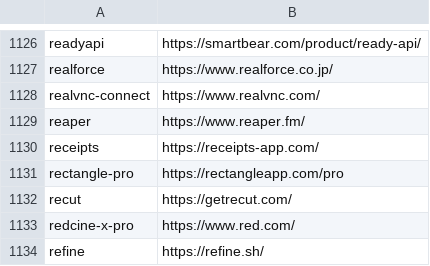
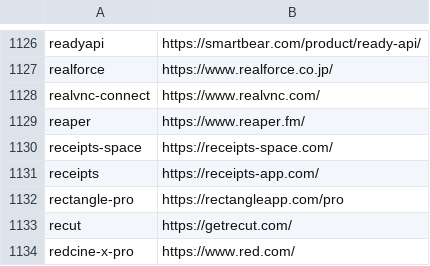
Before and after one commit to tinhkyaw/tinhkyaw, a CSV file: lists/casks_p.csv, drawn as a sheet; only a part is shown, gaps mark what is left out; the shorter side is filled out with more unchanged rows; the diff names each change by its address in the sheet, - before the commit and + after, or states it on an @@ line.

```diff
--- a/lists/casks_p.csv
+++ b/lists/casks_p.csv
+row 1130: receipts-space | https://receipts-space.com/
```
Also changed, not shown: lists/casks.csv, lists/casks_i.csv, 4 other files.
